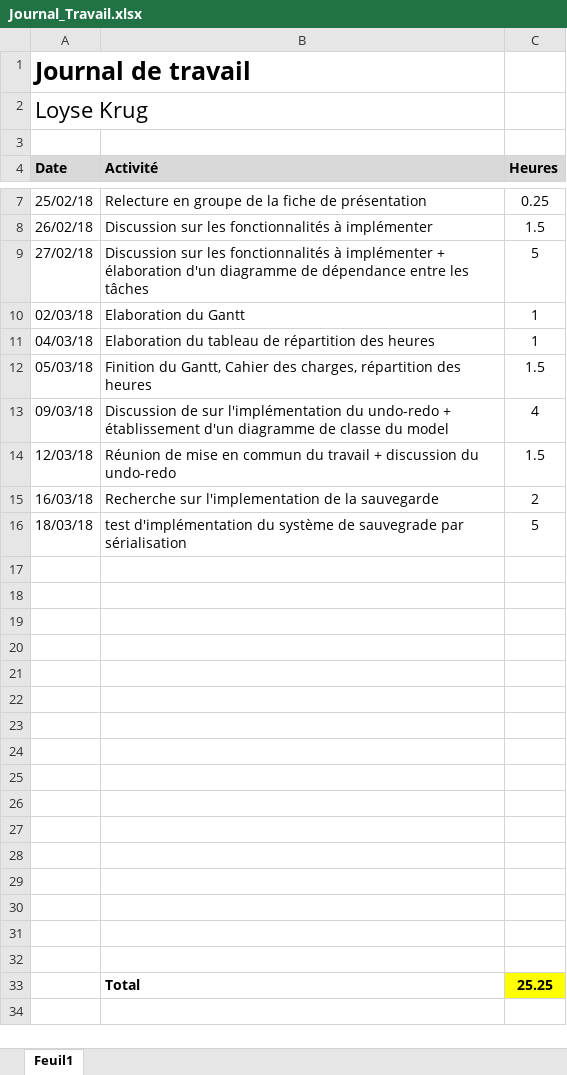
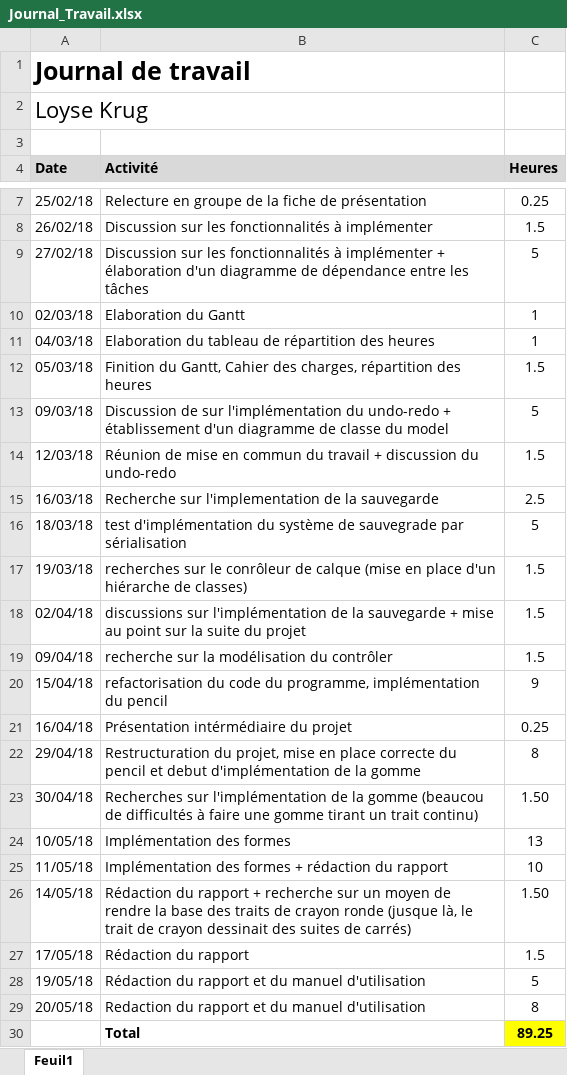
Before and after one commit to Nooka10/BlaajjPaint, an Excel workbook: Dossiers personnels/Loyse/Journal_Travail.xlsx, sheet Feuil1, drawn as a sheet; only a part is shown, gaps mark what is left out; values as stored, in another font and other column widths than the file's, no borders; removed rows and columns are numbered as before the commit, all else as after; the diff covers the shown part only; the diff names each change by its address in the sheet, - before the commit and + after, or states it on an @@ line.

Commit message:
mise à jour du journal de travail

```diff
--- a/Dossiers personnels/Loyse/Journal_Travail.xlsx (sheet Feuil1)
+++ b/Dossiers personnels/Loyse/Journal_Travail.xlsx (sheet Feuil1)
-C13 (Heures): 4
+C13 (Heures): 5
-C15 (Heures): 2
+C15 (Heures): 2.5
-row 17: (empty)
+row 17: 19/03/18 | recherches sur le conrôleur de calque (mise en place d'un hiérarche de classes) | 1.5
-row 18: (empty)
+row 18: 02/04/18 | discussions sur l'implémentation de la sauvegarde + mise au point sur la suite du projet | 1.5
-row 19: (empty)
+row 19: 09/04/18 | recherche sur la modélisation du contrôler | 1.5
-row 20: (empty)
+row 20: 15/04/18 | refactorisation du code du programme, implémentation du pencil | 9
-row 21: (empty)
+row 21: 16/04/18 | Présentation intérmédiaire du projet | 0.25
-row 22: (empty)
+row 22: 29/04/18 | Restructuration du projet, mise en place correcte du pencil et debut d'implémentation de la gomme | 8
-row 23: (empty)
+row 23: 30/04/18 | Recherches sur l'implémentation de la gomme (beaucou de difficultés à faire une gomme tirant un trait continu) | 1.50
-row 24: (empty)
+row 24: 10/05/18 | Implémentation des formes | 13
-row 25: (empty)
+row 25: 11/05/18 | Implémentation des formes + rédaction du rapport | 10
-row 26: (empty)
+row 26: 14/05/18 | Rédaction du rapport + recherche sur un moyen de rendre la base des traits de crayon ronde (jusque là, le trait de crayon dessinait des suites de carrés) | 1.50
-row 27: (empty)
+row 27: 17/05/18 | Rédaction du rapport | 1.5
-row 28: (empty)
+row 28: 19/05/18 | Rédaction du rapport et du manuel d'utilisation | 5
-row 29: (empty)
+row 29: 20/05/18 | Redaction du rapport et du manuel d'utilisation | 8
-row 30: (empty)
+row 30:  | Total | 89.25
-C30 fill: none
+C30 fill: #FFFF00
-row 31: (empty)
-row 32: (empty)
-row 33:  | Total | 25.25
```
Also changed, not shown: 1 edited cell elsewhere in this sheet.
